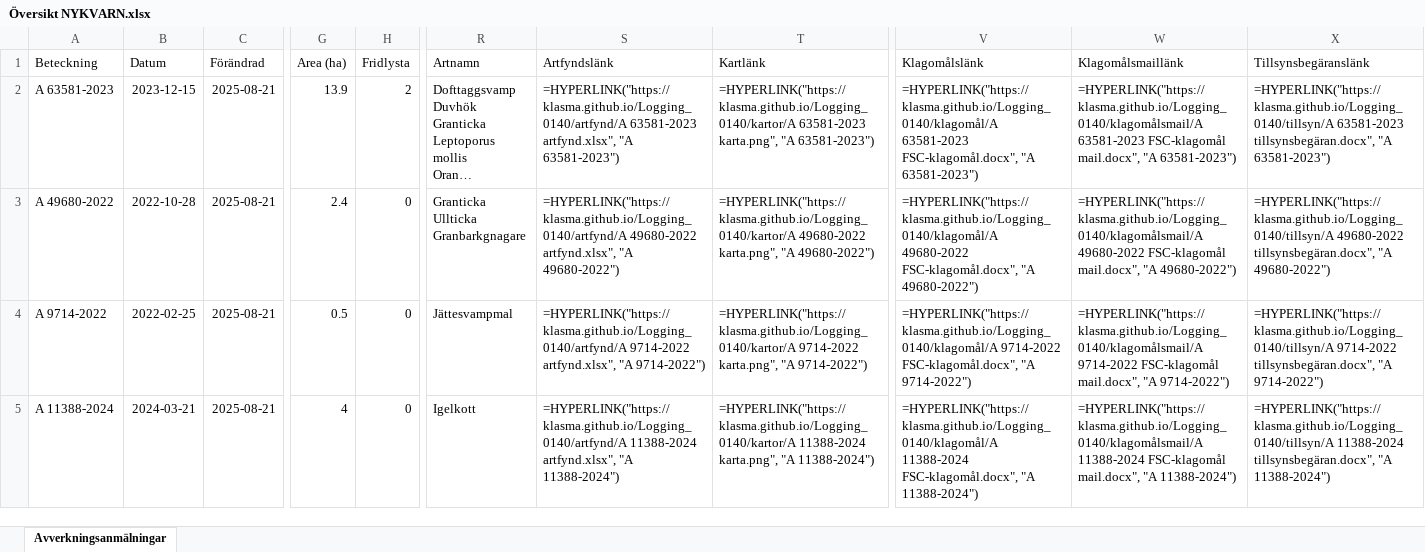
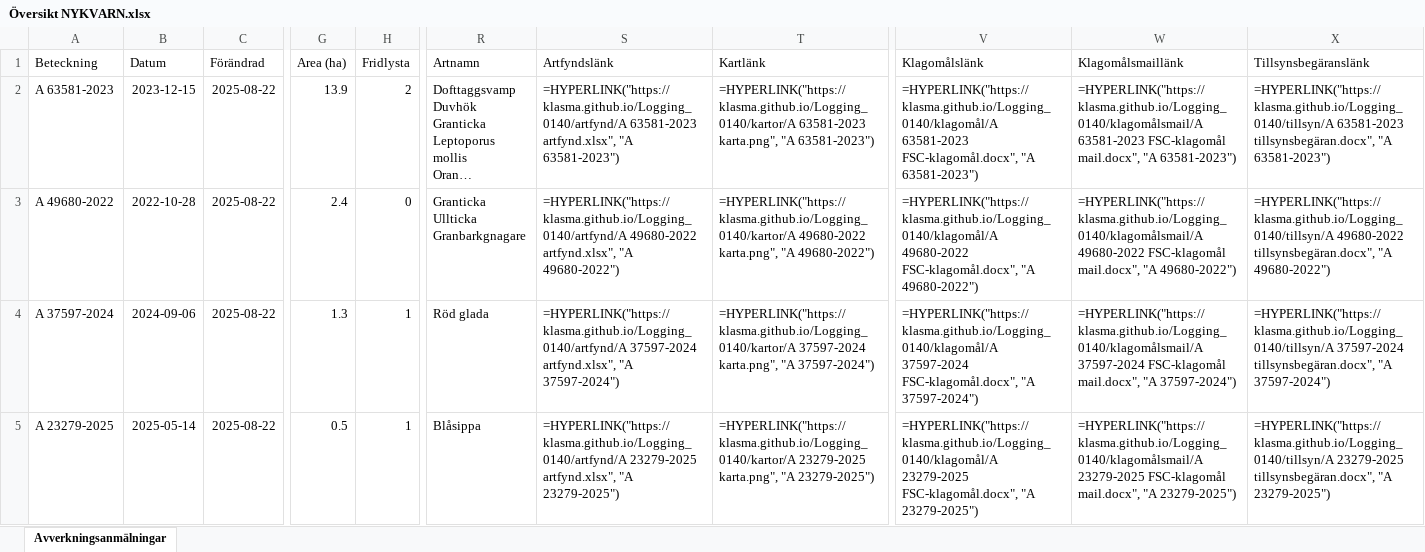
Before and after one commit to klasma/Logging_0140, an Excel workbook: Översikt NYKVARN.xlsx, sheet Avverkningsanmälningar, drawn as a sheet; only a part is shown, gaps mark what is left out; long unchanged cells end in …; values as stored, in another font and other column widths than the file's, no borders; formulas without a stored value are shown as written; the diff covers the shown part only; the diff names each change by its address in the sheet, - before the commit and + after, or states it on an @@ line.

```diff
--- a/Översikt NYKVARN.xlsx (sheet Avverkningsanmälningar)
+++ b/Översikt NYKVARN.xlsx (sheet Avverkningsanmälningar)
-C2:C5 (Förändrad): 2025-08-21
+C2:C5 (Förändrad): 2025-08-22
-A4 (Beteckning): A 9714-2022
+A4 (Beteckning): A 37597-2024
-B4 (Datum): 2022-02-25
+B4 (Datum): 2024-09-06
-G4 (Area (ha)): 0.5
+G4 (Area (ha)): 1.3
-H4:H5 (Fridlysta): 0
+H4:H5 (Fridlysta): 1
-R4 (Artnamn): Jättesvampmal
+R4 (Artnamn): Röd glada
-S4 (Artfyndslänk): =HYPERLINK("https://klasma.github.io/Logging_0140/artfynd/A 9714-2022 artfynd.xlsx", "A 9714-2022")
+S4 (Artfyndslänk): =HYPERLINK("https://klasma.github.io/Logging_0140/artfynd/A 37597-2024 artfynd.xlsx", "A 37597-2024")
-T4 (Kartlänk): =HYPERLINK("https://klasma.github.io/Logging_0140/kartor/A 9714-2022 karta.png", "A 9714-2022")
+T4 (Kartlänk): =HYPERLINK("https://klasma.github.io/Logging_0140/kartor/A 37597-2024 karta.png", "A 37597-2024")
-V4 (Klagomålslänk): =HYPERLINK("https://klasma.github.io/Logging_0140/klagomål/A 9714-2022 FSC-klagomål.docx", "A 9714-2022")
+V4 (Klagomålslänk): =HYPERLINK("https://klasma.github.io/Logging_0140/klagomål/A 37597-2024 FSC-klagomål.docx", "A 37597-2024")
-W4 (Klagomålsmaillänk): =HYPERLINK("https://klasma.github.io/Logging_0140/klagomålsmail/A 9714-2022 FSC-klagomål mail.docx", "A 9714-2022")
+W4 (Klagomålsmaillänk): =HYPERLINK("https://klasma.github.io/Logging_0140/klagomålsmail/A 37597-2024 FSC-klagomål mail.docx", "A 37597-2024")
-X4 (Tillsynsbegäranslänk): =HYPERLINK("https://klasma.github.io/Logging_0140/tillsyn/A 9714-2022 tillsynsbegäran.docx", "A 9714-2022")
+X4 (Tillsynsbegäranslänk): =HYPERLINK("https://klasma.github.io/Logging_0140/tillsyn/A 37597-2024 tillsynsbegäran.docx", "A 37597-2024")
-A5 (Beteckning): A 11388-2024
+A5 (Beteckning): A 23279-2025
-B5 (Datum): 2024-03-21
+B5 (Datum): 2025-05-14
-G5 (Area (ha)): 4
+G5 (Area (ha)): 0.5
-R5 (Artnamn): Igelkott
+R5 (Artnamn): Blåsippa
-S5 (Artfyndslänk): =HYPERLINK("https://klasma.github.io/Logging_0140/artfynd/A 11388-2024 artfynd.xlsx", "A 11388-2024")
+S5 (Artfyndslänk): =HYPERLINK("https://klasma.github.io/Logging_0140/artfynd/A 23279-2025 artfynd.xlsx", "A 23279-2025")
-T5 (Kartlänk): =HYPERLINK("https://klasma.github.io/Logging_0140/kartor/A 11388-2024 karta.png", "A 11388-2024")
+T5 (Kartlänk): =HYPERLINK("https://klasma.github.io/Logging_0140/kartor/A 23279-2025 karta.png", "A 23279-2025")
-V5 (Klagomålslänk): =HYPERLINK("https://klasma.github.io/Logging_0140/klagomål/A 11388-2024 FSC-klagomål.docx", "A 11388-2024")
+V5 (Klagomålslänk): =HYPERLINK("https://klasma.github.io/Logging_0140/klagomål/A 23279-2025 FSC-klagomål.docx", "A 23279-2025")
-W5 (Klagomålsmaillänk): =HYPERLINK("https://klasma.github.io/Logging_0140/klagomålsmail/A 11388-2024 FSC-klagomål mail.docx", "A 11388-2024")
+W5 (Klagomålsmaillänk): =HYPERLINK("https://klasma.github.io/Logging_0140/klagomålsmail/A 23279-2025 FSC-klagomål mail.docx", "A 23279-2025")
-X5 (Tillsynsbegäranslänk): =HYPERLINK("https://klasma.github.io/Logging_0140/tillsyn/A 11388-2024 tillsynsbegäran.docx", "A 11388-2024")
+X5 (Tillsynsbegäranslänk): =HYPERLINK("https://klasma.github.io/Logging_0140/tillsyn/A 23279-2025 tillsynsbegäran.docx", "A 23279-2025")
```
Also changed, not shown: 328 edited cells elsewhere in this sheet, artfynd/A 11388-2024 artfynd.xlsx, artfynd/A 23279-2025 artfynd.xlsx, 36 other files.
